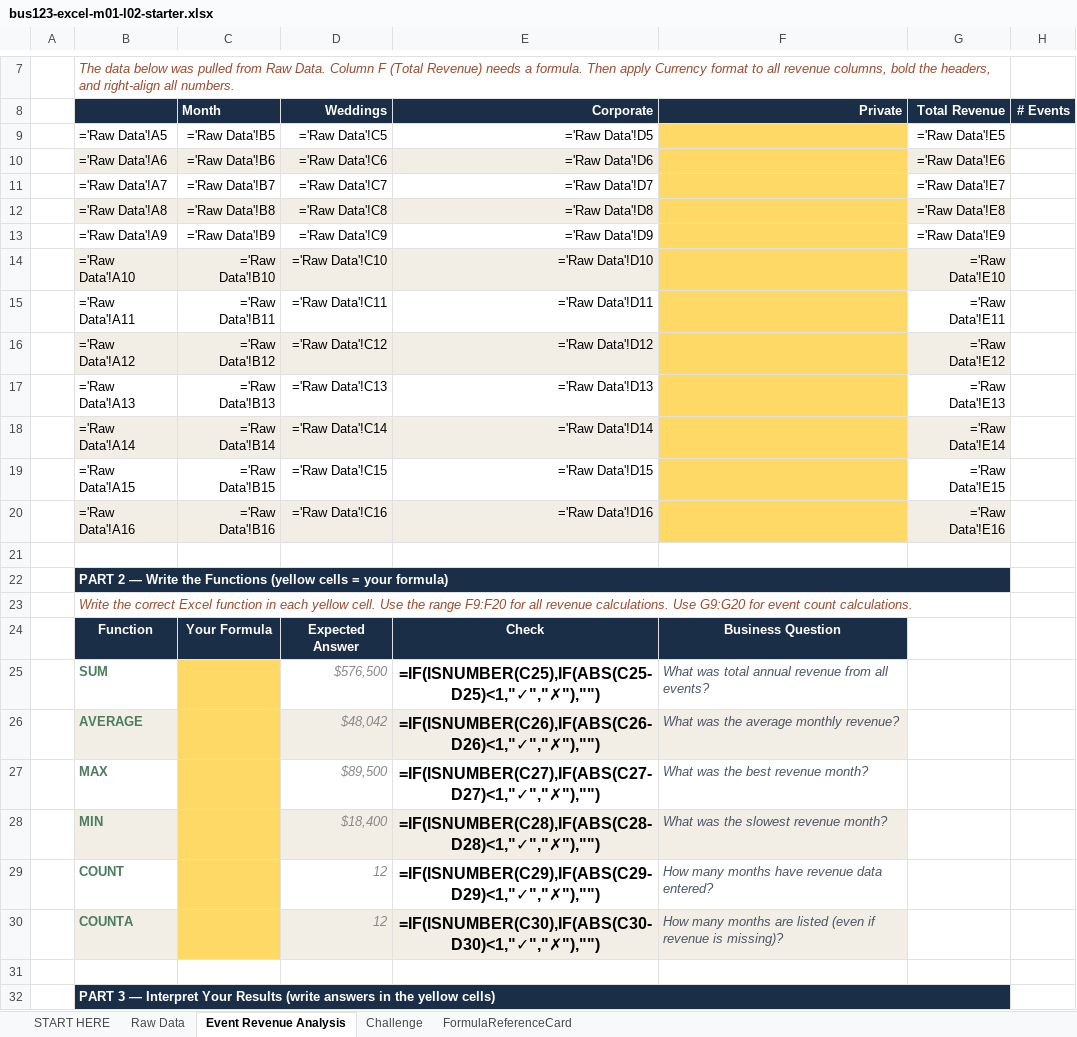
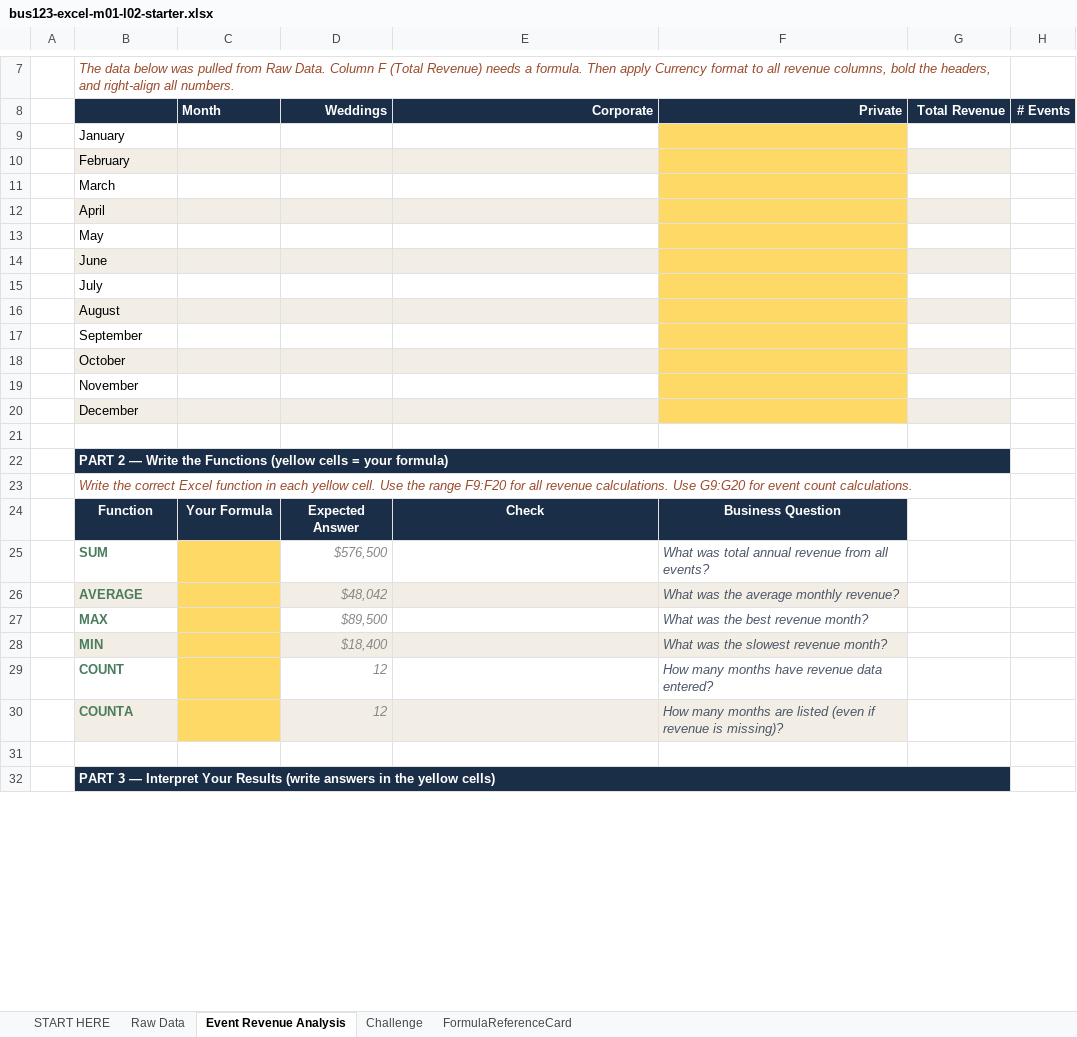
Before and after one commit to bevitts-design/BUS123-Solving-Business-Problems-with-Technology, an Excel workbook: EXCEL/M01/bus123-excel-m01-l02-starter.xlsx, sheet Event Revenue Analysis, drawn as a sheet; only a part is shown, gaps mark what is left out; values as stored, in another font and other column widths than the file's, no borders; formulas without a stored value are shown as written; removed rows and columns are numbered as before the commit, all else as after; the diff names each change by its address in the sheet, - before the commit and + after, or states it on an @@ line.

```diff
--- a/EXCEL/M01/bus123-excel-m01-l02-starter.xlsx (sheet Event Revenue Analysis)
+++ b/EXCEL/M01/bus123-excel-m01-l02-starter.xlsx (sheet Event Revenue Analysis)
-row 9:  | ='Raw Data'!A5 | ='Raw Data'!B5 | ='Raw Data'!C5 | ='Raw Data'!D5 |  | ='Raw Data'!E5
-row 10:  | ='Raw Data'!A6 | ='Raw Data'!B6 | ='Raw Data'!C6 | ='Raw Data'!D6 |  | ='Raw Data'!E6
-row 11:  | ='Raw Data'!A7 | ='Raw Data'!B7 | ='Raw Data'!C7 | ='Raw Data'!D7 |  | ='Raw Data'!E7
-row 12:  | ='Raw Data'!A8 | ='Raw Data'!B8 | ='Raw Data'!C8 | ='Raw Data'!D8 |  | ='Raw Data'!E8
-row 13:  | ='Raw Data'!A9 | ='Raw Data'!B9 | ='Raw Data'!C9 | ='Raw Data'!D9 |  | ='Raw Data'!E9
-row 14:  | ='Raw Data'!A10 | ='Raw Data'!B10 | ='Raw Data'!C10 | ='Raw Data'!D10 |  | ='Raw Data'!E10
-row 15:  | ='Raw Data'!A11 | ='Raw Data'!B11 | ='Raw Data'!C11 | ='Raw Data'!D11 |  | ='Raw Data'!E11
-row 16:  | ='Raw Data'!A12 | ='Raw Data'!B12 | ='Raw Data'!C12 | ='Raw Data'!D12 |  | ='Raw Data'!E12
-row 17:  | ='Raw Data'!A13 | ='Raw Data'!B13 | ='Raw Data'!C13 | ='Raw Data'!D13 |  | ='Raw Data'!E13
-row 18:  | ='Raw Data'!A14 | ='Raw Data'!B14 | ='Raw Data'!C14 | ='Raw Data'!D14 |  | ='Raw Data'!E14
-row 19:  | ='Raw Data'!A15 | ='Raw Data'!B15 | ='Raw Data'!C15 | ='Raw Data'!D15 |  | ='Raw Data'!E15
-row 20:  | ='Raw Data'!A16 | ='Raw Data'!B16 | ='Raw Data'!C16 | ='Raw Data'!D16 |  | ='Raw Data'!E16
+row 9:  | January
+row 10:  | February
+row 11:  | March
+row 12:  | April
+row 13:  | May
+row 14:  | June
+row 15:  | July
+row 16:  | August
+row 17:  | September
+row 18:  | October
+row 19:  | November
+row 20:  | December
-E25 (Corporate): =IF(ISNUMBER(C25),IF(ABS(C25-D25)<1,"✓","✗"),"")
+E25 (Corporate): (empty)
-E26 (Corporate): =IF(ISNUMBER(C26),IF(ABS(C26-D26)<1,"✓","✗"),"")
+E26 (Corporate): (empty)
-E27 (Corporate): =IF(ISNUMBER(C27),IF(ABS(C27-D27)<1,"✓","✗"),"")
+E27 (Corporate): (empty)
-E28 (Corporate): =IF(ISNUMBER(C28),IF(ABS(C28-D28)<1,"✓","✗"),"")
+E28 (Corporate): (empty)
-E29 (Corporate): =IF(ISNUMBER(C29),IF(ABS(C29-D29)<1,"✓","✗"),"")
+E29 (Corporate): (empty)
-E30 (Corporate): =IF(ISNUMBER(C30),IF(ABS(C30-D30)<1,"✓","✗"),"")
+E30 (Corporate): (empty)
```
Also changed, not shown: sheet Challenge, 1 other file.
